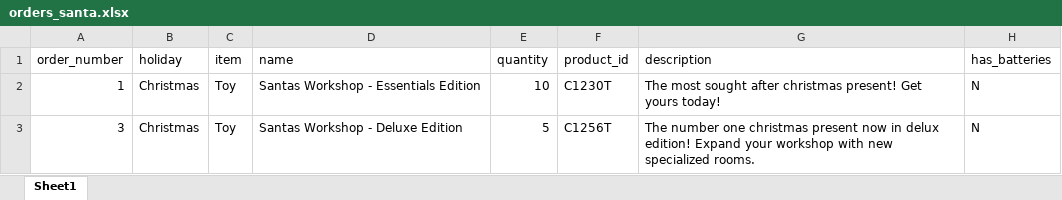
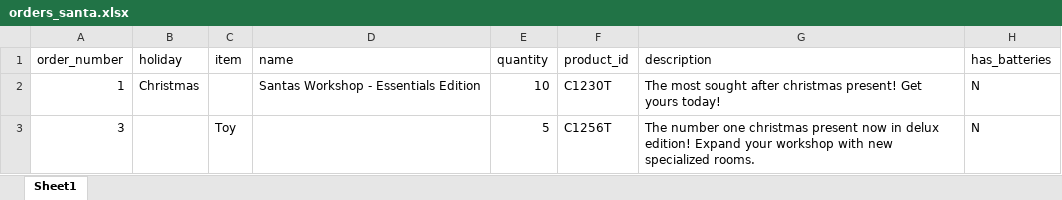
Before and after one commit to vitoriapostaimartins/Assignment2_A01080450_A01170735, an Excel workbook: orders_santa.xlsx, sheet Sheet1, drawn as a sheet; only a part is shown; values as stored, in another font and other column widths than the file's, no borders; the diff names each change by its address in the sheet, - before the commit and + after, or states it on an @@ line.

Commit message:
Added more error handling for empty/string/duplicate values, cleaned up functions

```diff
--- a/orders_santa.xlsx (sheet Sheet1)
+++ b/orders_santa.xlsx (sheet Sheet1)
-C2 (item): Toy
+C2 (item): (empty)
-B3 (holiday): Christmas
+B3 (holiday): (empty)
-D3 (name): Santas Workshop - Deluxe Edition
+D3 (name): (empty)
```
Also changed, not shown: 10 other files.
